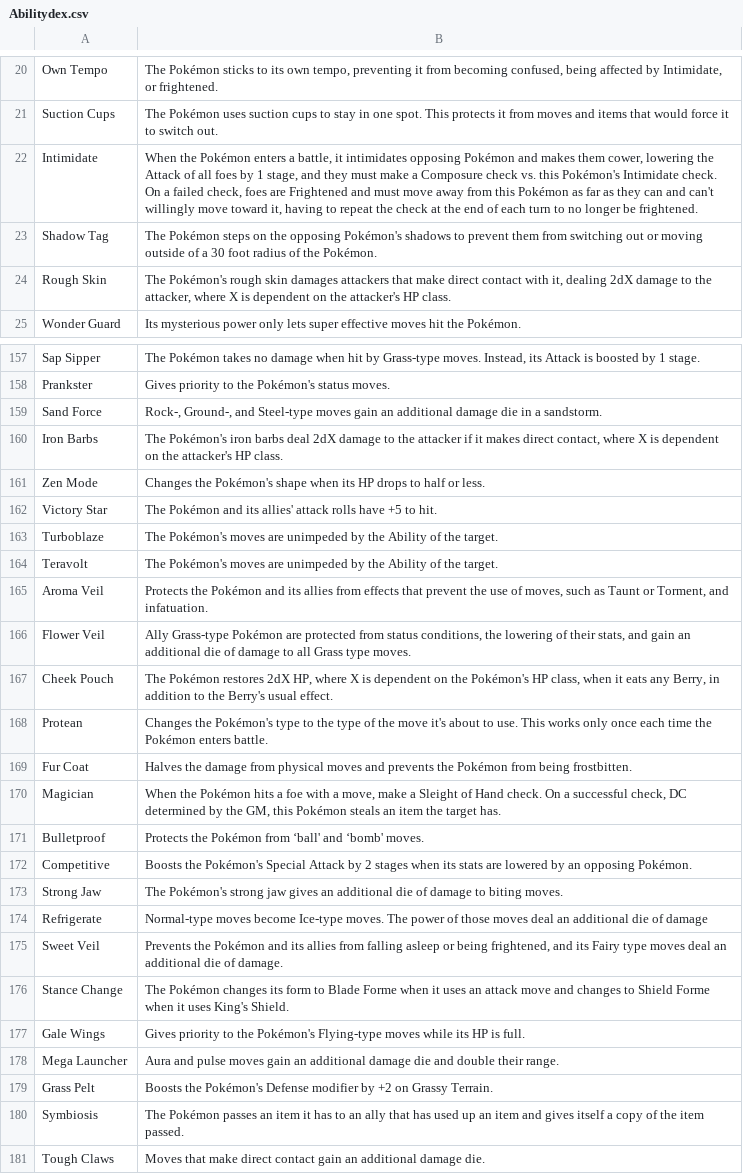
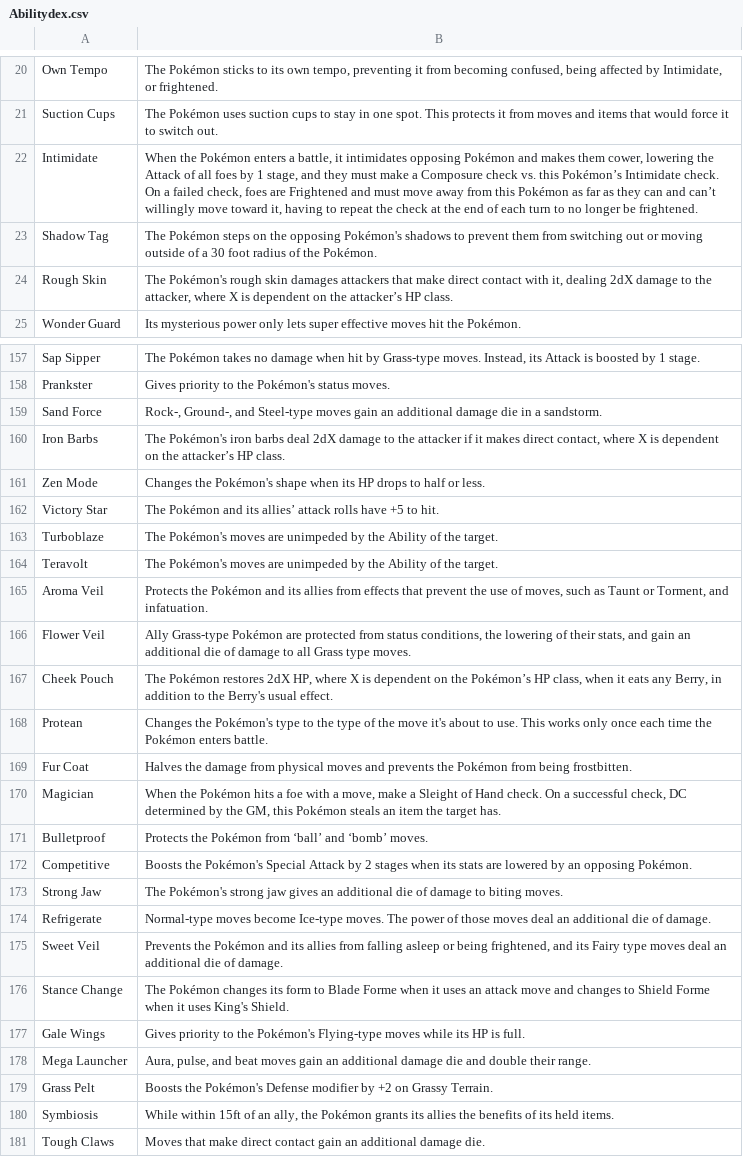
Before and after one commit to indoorfox/Region-Rovers-Helper, a CSV file: Abilitydex.csv, drawn as a sheet; only a part is shown, gaps mark what is left out; the diff covers the shown part only.

```diff
--- a/Abilitydex.csv
+++ b/Abilitydex.csv
@@ -21,5 +21,5 @@ Own Tempo,"The Pokémon sticks to its own tempo, preventing it from becoming con
 Suction Cups,The Pokémon uses suction cups to stay in one spot. This protects it from moves and items that would force it to switch out.
-Intimidate,"When the Pokémon enters a battle, it intimidates opposing Pokémon and makes them cower, lowering the Attack of all foes by 1 stage, and they must make a Composure check vs. this Pokémon's Intimidate check. On a failed check, foes are Frightened and must move away from this Pokémon as far as they can and can't willingly move toward it, having to repeat the check at the end of each turn to no longer be frightened."
+Intimidate,"When the Pokémon enters a battle, it intimidates opposing Pokémon and makes them cower, lowering the Attack of all foes by 1 stage, and they must make a Composure check vs. this Pokémon’s Intimidate check. On a failed check, foes are Frightened and must move away from this Pokémon as far as they can and can’t willingly move toward it, having to repeat the check at the end of each turn to no longer be frightened."
 Shadow Tag,The Pokémon steps on the opposing Pokémon's shadows to prevent them from switching out or moving outside of a 30 foot radius of the Pokémon.
-Rough Skin,"The Pokémon's rough skin damages attackers that make direct contact with it, dealing 2dX damage to the attacker, where X is dependent on the attacker's HP class."
+Rough Skin,"The Pokémon's rough skin damages attackers that make direct contact with it, dealing 2dX damage to the attacker, where X is dependent on the attacker’s HP class."
 Wonder Guard,Its mysterious power only lets super effective moves hit the Pokémon.
@@ -159,5 +159,5 @@ Prankster,Gives priority to the Pokémon's status moves.
 Sand Force,"Rock-, Ground-, and Steel-type moves gain an additional damage die in a sandstorm."
-Iron Barbs,"The Pokémon's iron barbs deal 2dX damage to the attacker if it makes direct contact, where X is dependent on the attacker's HP class."
+Iron Barbs,"The Pokémon's iron barbs deal 2dX damage to the attacker if it makes direct contact, where X is dependent on the attacker’s HP class."
 Zen Mode,Changes the Pokémon's shape when its HP drops to half or less.
-Victory Star,The Pokémon and its allies' attack rolls have +5 to hit.
+Victory Star,The Pokémon and its allies’ attack rolls have +5 to hit.
 Turboblaze,The Pokémon's moves are unimpeded by the Ability of the target.
@@ -166,3 +166,3 @@ Aroma Veil,"Protects the Pokémon and its allies from effects that prevent the u
 Flower Veil,"Ally Grass-type Pokémon are protected from status conditions, the lowering of their stats, and gain an additional die of damage to all Grass type moves."
-Cheek Pouch,"The Pokémon restores 2dX HP, where X is dependent on the Pokémon's HP class, when it eats any Berry, in addition to the Berry's usual effect."
+Cheek Pouch,"The Pokémon restores 2dX HP, where X is dependent on the Pokémon’s HP class, when it eats any Berry, in addition to the Berry's usual effect."
 Protean,Changes the Pokémon's type to the type of the move it's about to use. This works only once each time the Pokémon enters battle.
@@ -170,6 +170,6 @@ Fur Coat,Halves the damage from physical moves and prevents the Pokémon from be
 Magician,"When the Pokémon hits a foe with a move, make a Sleight of Hand check. On a successful check, DC determined by the GM, this Pokémon steals an item the target has."
-Bulletproof,Protects the Pokémon from ‘ball' and ‘bomb' moves.
+Bulletproof,Protects the Pokémon from ‘ball’ and ‘bomb’ moves.
 Competitive,Boosts the Pokémon's Special Attack by 2 stages when its stats are lowered by an opposing Pokémon.
 Strong Jaw,The Pokémon's strong jaw gives an additional die of damage to biting moves.
-Refrigerate,Normal-type moves become Ice-type moves. The power of those moves deal an additional die of damage
+Refrigerate,Normal-type moves become Ice-type moves. The power of those moves deal an additional die of damage.
 Sweet Veil,"Prevents the Pokémon and its allies from falling asleep or being frightened, and its Fairy type moves deal an additional die of damage."
@@ -177,5 +177,5 @@ Stance Change,The Pokémon changes its form to Blade Forme when it uses an attac
 Gale Wings,Gives priority to the Pokémon's Flying-type moves while its HP is full.
-Mega Launcher,Aura and pulse moves gain an additional damage die and double their range.
+Mega Launcher,"Aura, pulse, and beat moves gain an additional damage die and double their range."
 Grass Pelt,Boosts the Pokémon's Defense modifier by +2 on Grassy Terrain.
-Symbiosis,The Pokémon passes an item it has to an ally that has used up an item and gives itself a copy of the item passed.
+Symbiosis,"While within 15ft of an ally, the Pokémon grants its allies the benefits of its held items."
 Tough Claws,Moves that make direct contact gain an additional damage die.
```
Also changed, not shown: 39 added rows and 40 edited cells elsewhere in this file, 3 other files.
